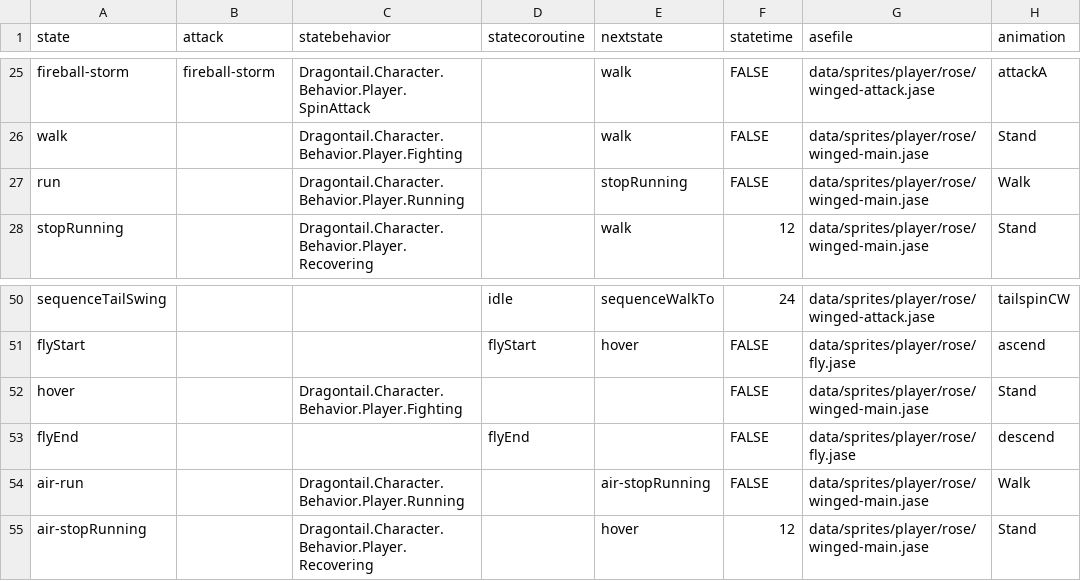
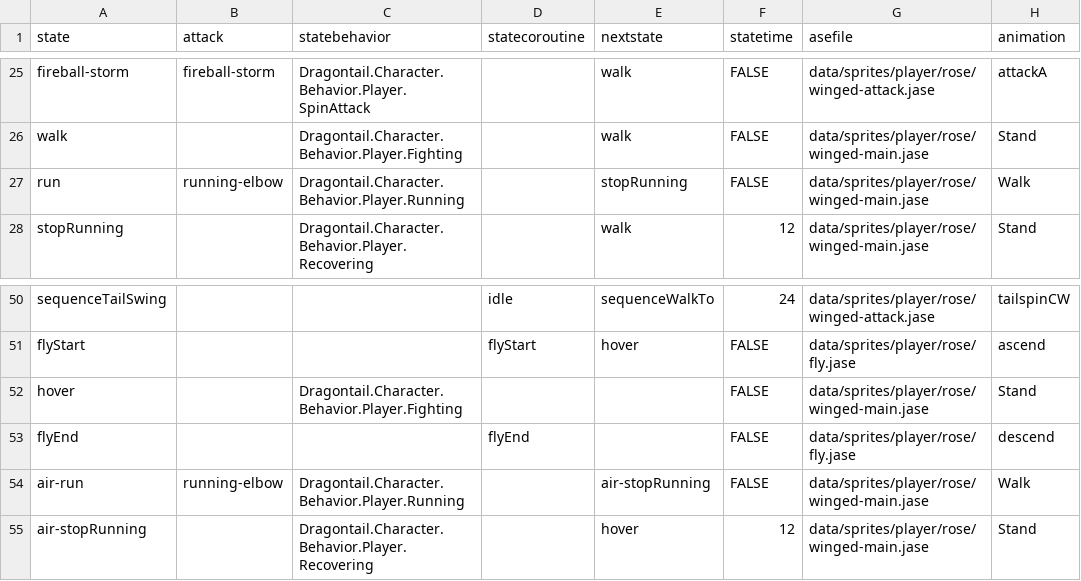
Before and after one commit to IoriBranford/dragontail, a CSV file: game/data/database/players-winged-states.csv, drawn as a sheet; only a part is shown, gaps mark what is left out; the diff names each change by its address in the sheet, - before the commit and + after, or states it on an @@ line.

Commit message:
Set attack to running-elbuw during run for reference

```diff
--- a/game/data/database/players-winged-states.csv
+++ b/game/data/database/players-winged-states.csv
-B27 (attack): (empty)
+B27 (attack): running-elbow
-B54 (attack): (empty)
+B54 (attack): running-elbow
```
Also changed, not shown: game/data/database/players-states.csv, 1 other file.
